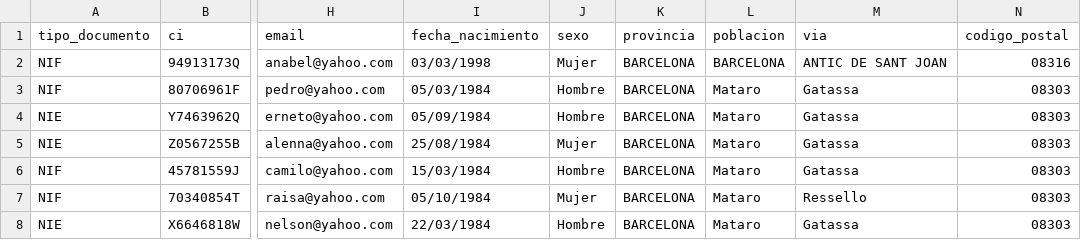
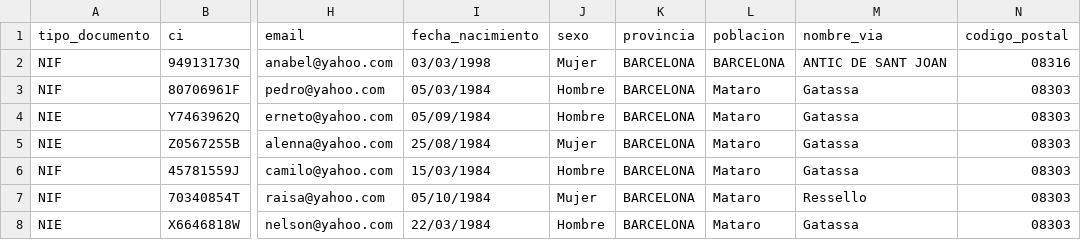
Before and after one commit to LinaMariaCM/automation-mdp, a CSV file: resources/datosTestClientes.csv, drawn as a sheet; only a part is shown, gaps mark what is left out; the diff names each change by its address in the sheet, - before the commit and + after, or states it on an @@ line.

Commit message:
fix ficha cliente

```diff
--- a/resources/datosTestClientes.csv
+++ b/resources/datosTestClientes.csv
-M1: via
+M1: nombre_via
```
Also changed, not shown: 6 other files.
